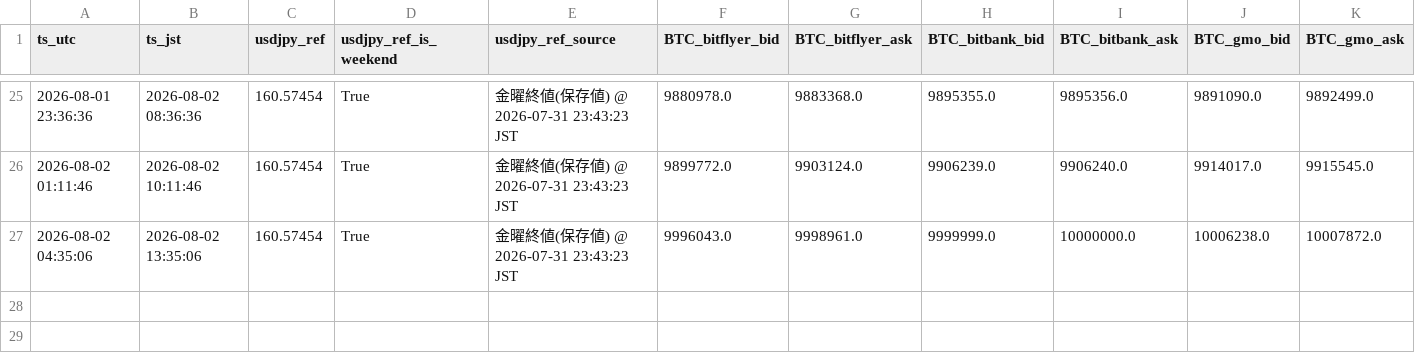
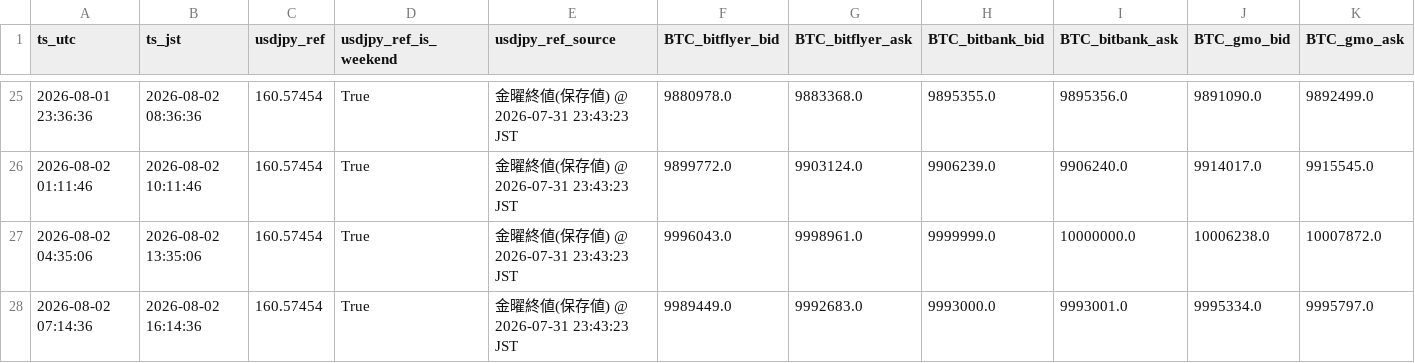
Before and after one commit to buzzsonic/base-lab, a CSV file: spread-logger/data/2026-08.csv, drawn as a sheet; only a part is shown, gaps mark what is left out; rows hold the shown columns only; the diff names each change by its address in the sheet, - before the commit and + after, or states it on an @@ line.

```diff
--- a/spread-logger/data/2026-08.csv
+++ b/spread-logger/data/2026-08.csv
+row 28: 2026-08-02 07:14:36 | 2026-08-02 16:14:36 | 160.57454 | True | 金曜終値(保存値) @ 2026-07-31 23:43:23 JST | 9989449.0 | 9992683.0 | 9993000.0 | 9993001.0 | 9995334.0 | 9995797.0
```
Also changed, not shown: 1 other file.
